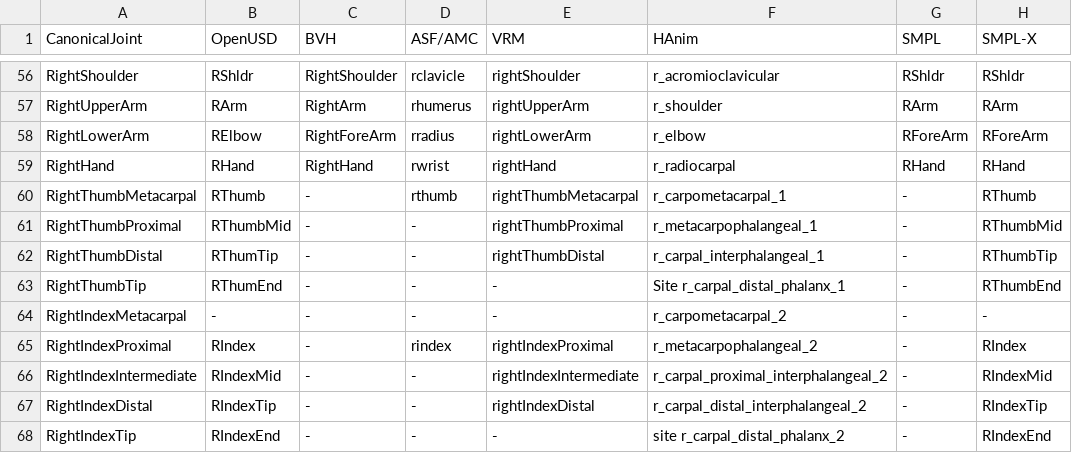
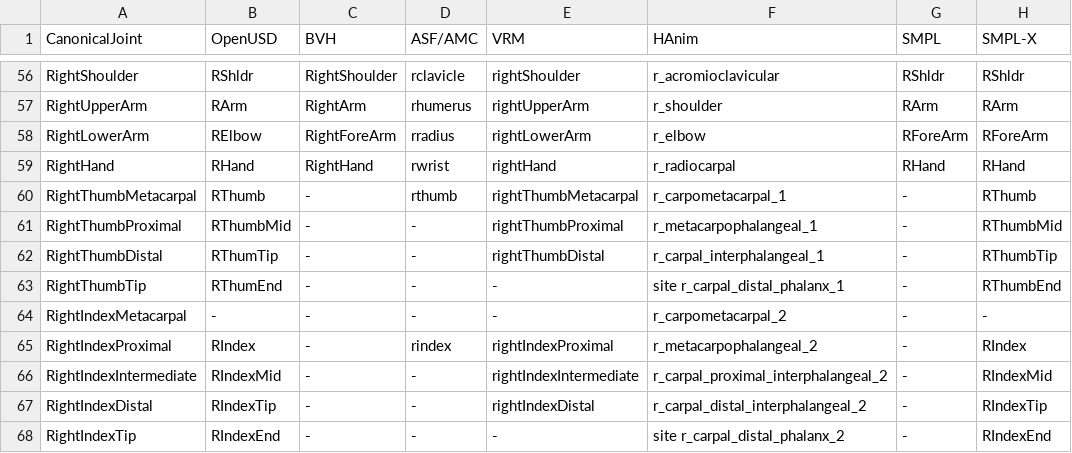
Before and after one commit to Web3DConsortium/X3D-Edit, a CSV file: joints.HAnimMerged25FEB2026.csv, drawn as a sheet; only a part is shown, gaps mark what is left out; the diff names each change by its address in the sheet, - before the commit and + after, or states it on an @@ line.

Commit message:
Update joints.HAnimMerged25FEB2026.csv
erratum noted by Nick Porcino, thanks

```diff
--- a/joints.HAnimMerged25FEB2026.csv
+++ b/joints.HAnimMerged25FEB2026.csv
-F63 (HAnim): Site r_carpal_distal_phalanx_1
+F63 (HAnim): site r_carpal_distal_phalanx_1
```
